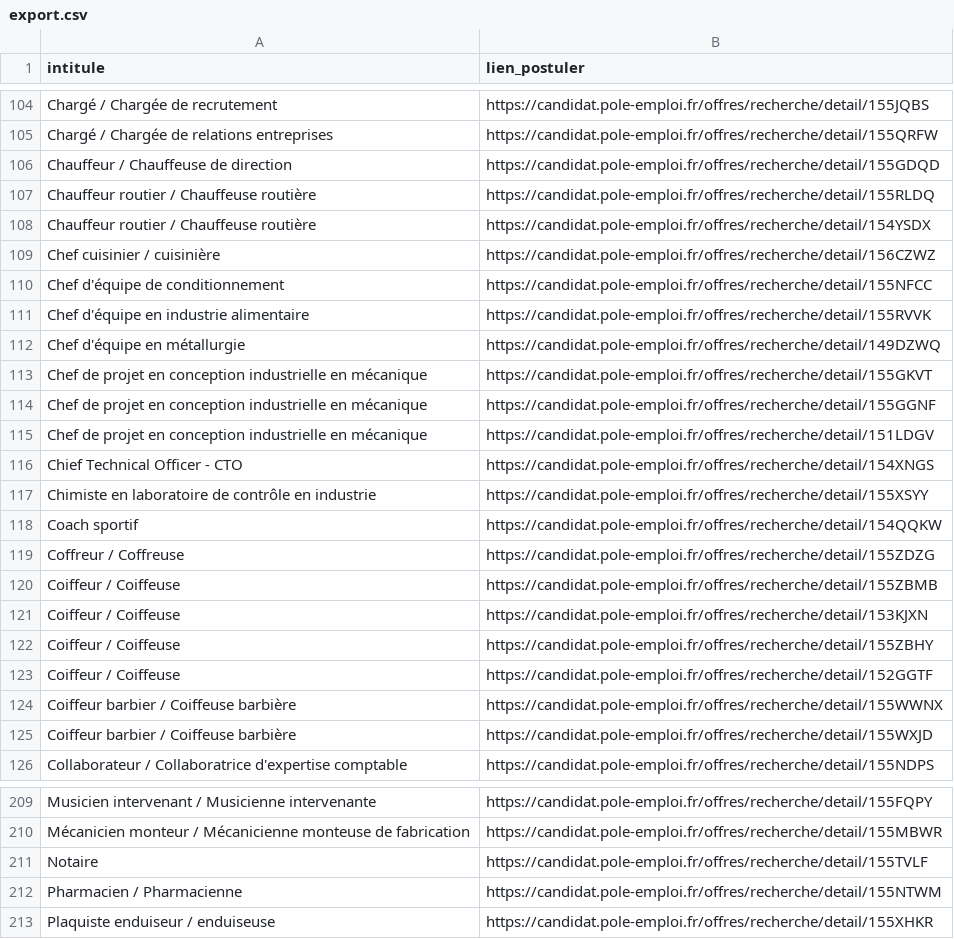
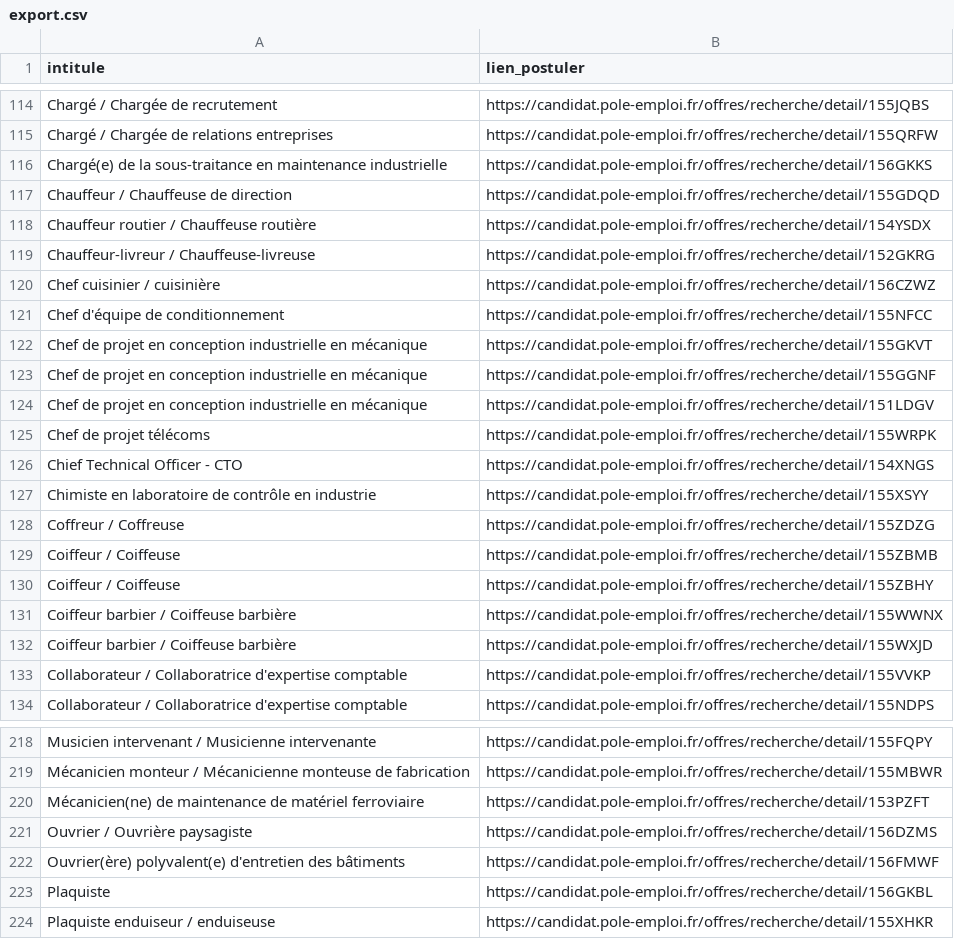
Before and after one commit to libkhadir/stats-tension-emploi-france, a CSV file: export.csv, drawn as a sheet; only a part is shown, gaps mark what is left out; the diff covers the shown part only.

Commit message:
feat: add results

```diff
--- a/export.csv
+++ b/export.csv
@@ -105,9 +115,8 @@ Chargé / Chargée de recrutement,https://candidat.pole-emploi.fr/offres/recherc
 Chargé / Chargée de relations entreprises,https://candidat.pole-emploi.fr/offres/recherche/detail/155QRFW
+Chargé(e) de la sous-traitance en maintenance industrielle,https://candidat.pole-emploi.fr/offres/recherche/detail/156GKKS
 Chauffeur / Chauffeuse de direction,https://candidat.pole-emploi.fr/offres/recherche/detail/155GDQD
-Chauffeur routier / Chauffeuse routière,https://candidat.pole-emploi.fr/offres/recherche/detail/155RLDQ
 Chauffeur routier / Chauffeuse routière,https://candidat.pole-emploi.fr/offres/recherche/detail/154YSDX
+Chauffeur-livreur / Chauffeuse-livreuse,https://candidat.pole-emploi.fr/offres/recherche/detail/152GKRG
 Chef cuisinier / cuisinière,https://candidat.pole-emploi.fr/offres/recherche/detail/156CZWZ
 Chef d'équipe de conditionnement,https://candidat.pole-emploi.fr/offres/recherche/detail/155NFCC
-Chef d'équipe en industrie alimentaire,https://candidat.pole-emploi.fr/offres/recherche/detail/155RVVK
-Chef d'équipe en métallurgie,https://candidat.pole-emploi.fr/offres/recherche/detail/149DZWQ
 Chef de projet en conception industrielle en mécanique,https://candidat.pole-emploi.fr/offres/recherche/detail/155GKVT
@@ -115,12 +124,11 @@ Chef de projet en conception industrielle en mécanique,https://candidat.pole-em
 Chef de projet en conception industrielle en mécanique,https://candidat.pole-emploi.fr/offres/recherche/detail/151LDGV
+Chef de projet télécoms,https://candidat.pole-emploi.fr/offres/recherche/detail/155WRPK
 Chief Technical Officer - CTO,https://candidat.pole-emploi.fr/offres/recherche/detail/154XNGS
 Chimiste en laboratoire de contrôle en industrie,https://candidat.pole-emploi.fr/offres/recherche/detail/155XSYY
-Coach sportif,https://candidat.pole-emploi.fr/offres/recherche/detail/154QQKW
 Coffreur / Coffreuse,https://candidat.pole-emploi.fr/offres/recherche/detail/155ZDZG
 Coiffeur / Coiffeuse,https://candidat.pole-emploi.fr/offres/recherche/detail/155ZBMB
-Coiffeur / Coiffeuse,https://candidat.pole-emploi.fr/offres/recherche/detail/153KJXN
 Coiffeur / Coiffeuse,https://candidat.pole-emploi.fr/offres/recherche/detail/155ZBHY
-Coiffeur / Coiffeuse,https://candidat.pole-emploi.fr/offres/recherche/detail/152GGTF
 Coiffeur barbier / Coiffeuse barbière,https://candidat.pole-emploi.fr/offres/recherche/detail/155WWNX
 Coiffeur barbier / Coiffeuse barbière,https://candidat.pole-emploi.fr/offres/recherche/detail/155WXJD
+Collaborateur / Collaboratrice d'expertise comptable,https://candidat.pole-emploi.fr/offres/recherche/detail/155VVKP
 Collaborateur / Collaboratrice d'expertise comptable,https://candidat.pole-emploi.fr/offres/recherche/detail/155NDPS
@@ -210,4 +219,6 @@ Musicien intervenant / Musicienne intervenante,https://candidat.pole-emploi.fr/o
 Mécanicien monteur / Mécanicienne monteuse de fabrication,https://candidat.pole-emploi.fr/offres/recherche/detail/155MBWR
-Notaire,https://candidat.pole-emploi.fr/offres/recherche/detail/155TVLF
-Pharmacien / Pharmacienne,https://candidat.pole-emploi.fr/offres/recherche/detail/155NTWM
+Mécanicien(ne) de maintenance de matériel ferroviaire,https://candidat.pole-emploi.fr/offres/recherche/detail/153PZFT
+Ouvrier / Ouvrière paysagiste,https://candidat.pole-emploi.fr/offres/recherche/detail/156DZMS
+Ouvrier(ère) polyvalent(e) d'entretien des bâtiments,https://candidat.pole-emploi.fr/offres/recherche/detail/156FMWF
+Plaquiste,https://candidat.pole-emploi.fr/offres/recherche/detail/156GKBL
 Plaquiste enduiseur / enduiseuse,https://candidat.pole-emploi.fr/offres/recherche/detail/155XHKR
```
Also changed, not shown: 35 added rows, 25 removed rows and 4 edited cells elsewhere in this file.
